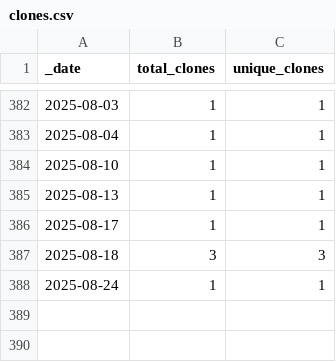
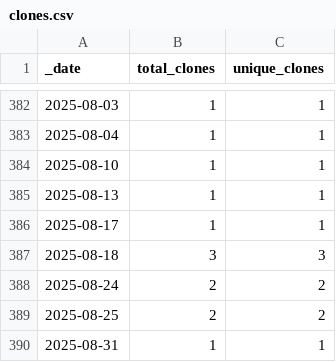
Before and after one commit to roberts-farm-of-ideas/6, a CSV file: traffic/clones.csv, drawn as a sheet; only a part is shown, gaps mark what is left out.

Commit message:
GitHub traffic

```diff
--- a/traffic/clones.csv
+++ b/traffic/clones.csv
@@ -387,2 +387,4 @@ _date,total_clones,unique_clones
 2025-08-18,3,3
-2025-08-24,1,1
+2025-08-24,2,2
+2025-08-25,2,2
+2025-08-31,1,1
```
Also changed, not shown: 1 other file.
